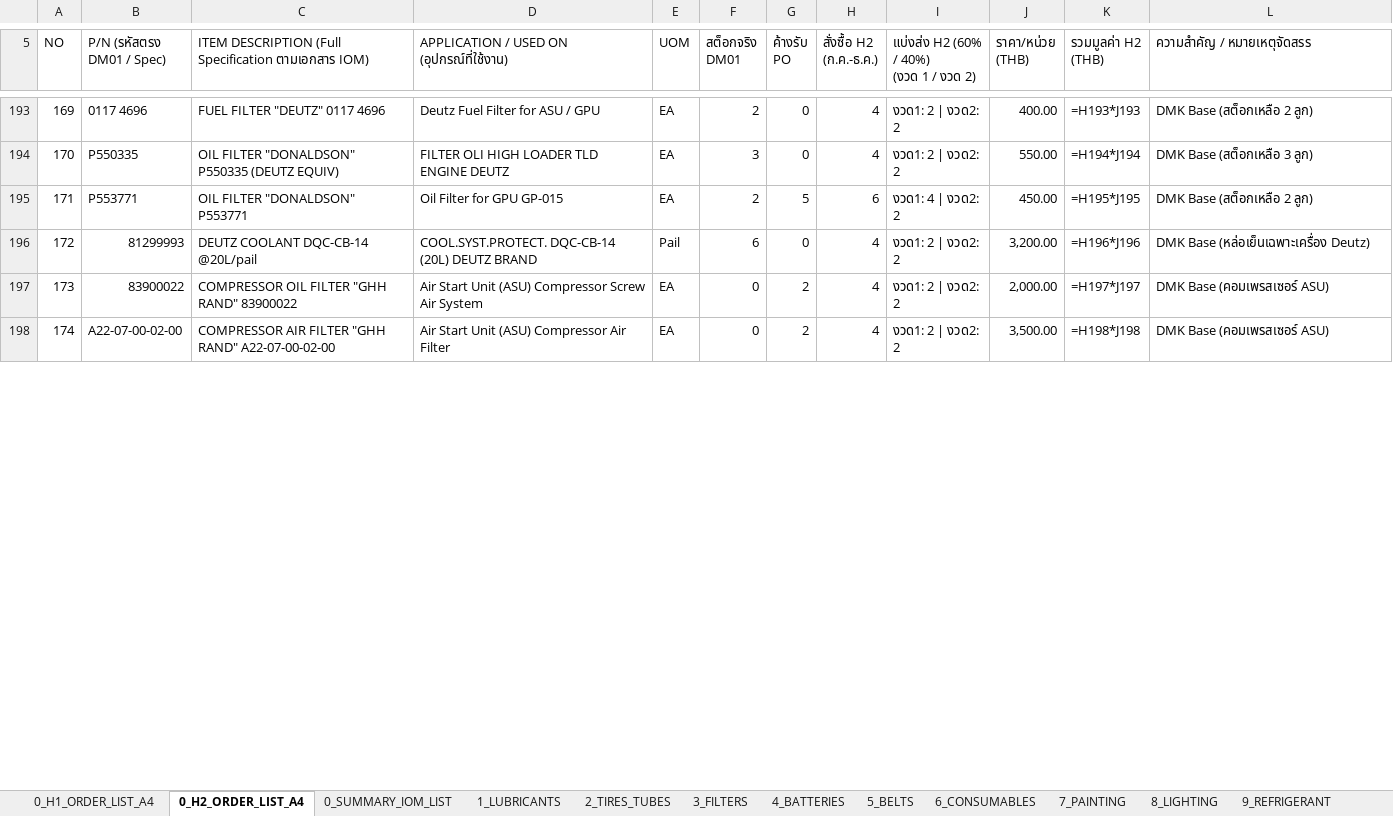
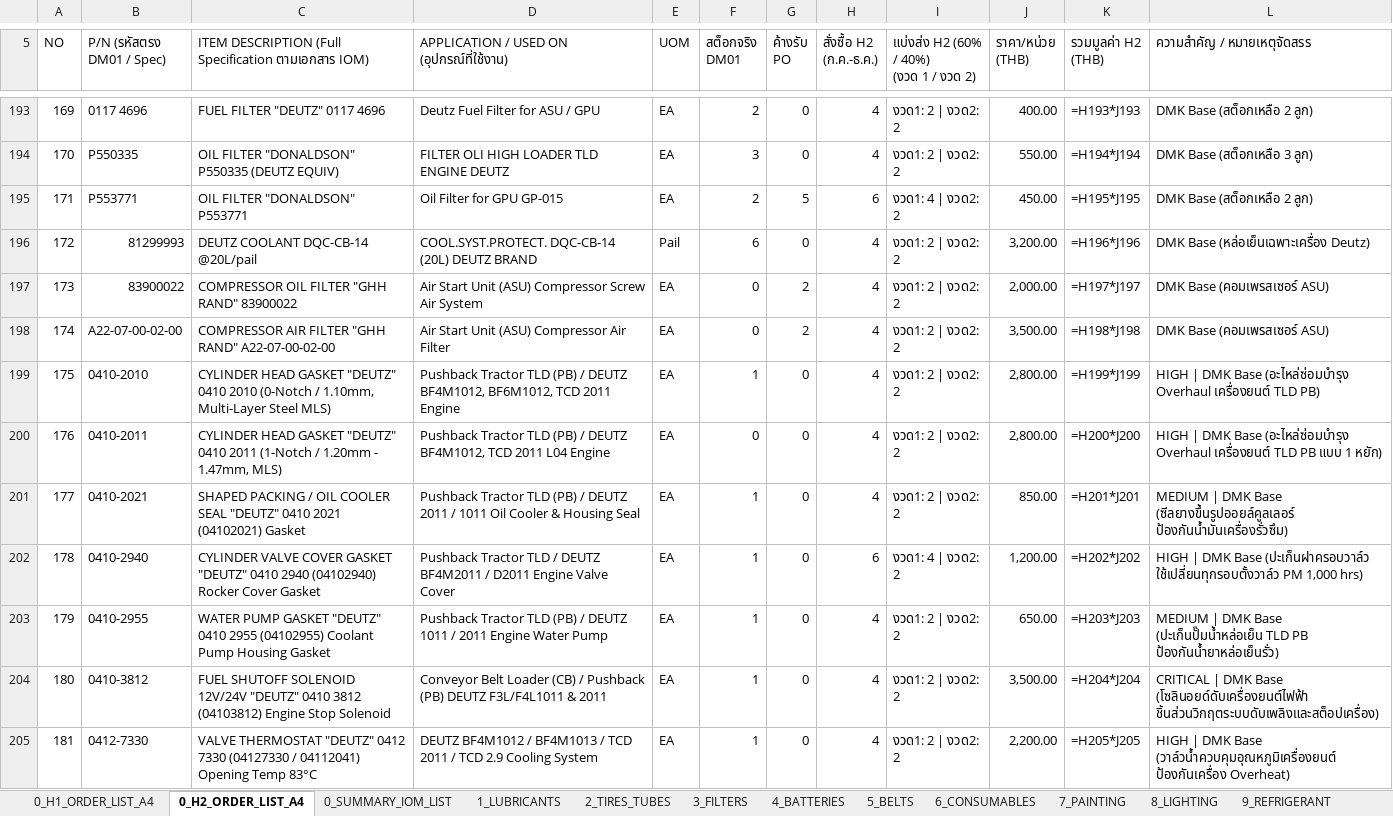
Before and after one commit to JackSleep10/RequestStockFor1Year, an Excel workbook: Order_Spec_List_2027_GSE.xlsx, sheet 0_H2_ORDER_LIST_A4, drawn as a sheet; only a part is shown, gaps mark what is left out; values as stored, in another font and other column widths than the file's, no cell formats; formulas without a stored value are shown as written; the diff covers the shown part only; the diff names each change by its address in the sheet, - before the commit and + after, or states it on an @@ line.

Commit message:
feat: add 15 DEUTZ engine overhaul and cooling spare parts with full specifications to procurement suite

```diff
--- a/Order_Spec_List_2027_GSE.xlsx (sheet 0_H2_ORDER_LIST_A4)
+++ b/Order_Spec_List_2027_GSE.xlsx (sheet 0_H2_ORDER_LIST_A4)
@@ column A (NO) renumbered between rows 185 and 232 @@
+row 199: 175 | 0410-2010 | CYLINDER HEAD GASKET "DEUTZ" 0410 2010 (0-Notch / 1.10mm, Multi-Layer Steel MLS) | Pushback Tractor TLD (PB) / DEUTZ BF4M1012, BF6M1012, TCD 2011 Engine | EA | 1 | 0 | 4 | งวด1: 2 | งวด2: 2 | 2,800.00 | =H199*J199 | HIGH | DMK Base (อะไหล่ซ่อมบำรุง Overhaul เครื่องยนต์ TLD PB)
+row 200: 176 | 0410-2011 | CYLINDER HEAD GASKET "DEUTZ" 0410 2011 (1-Notch / 1.20mm - 1.47mm, MLS) | Pushback Tractor TLD (PB) / DEUTZ BF4M1012, TCD 2011 L04 Engine | EA | 0 | 0 | 4 | งวด1: 2 | งวด2: 2 | 2,800.00 | =H200*J200 | HIGH | DMK Base (อะไหล่ซ่อมบำรุง Overhaul เครื่องยนต์ TLD PB แบบ 1 หยัก)
+row 201: 177 | 0410-2021 | SHAPED PACKING / OIL COOLER SEAL "DEUTZ" 0410 2021 (04102021) Gasket | Pushback Tractor TLD (PB) / DEUTZ 2011 / 1011 Oil Cooler & Housing Seal | EA | 1 | 0 | 4 | งวด1: 2 | งวด2: 2 | 850.00 | =H201*J201 | MEDIUM | DMK Base (ซีลยางขึ้นรูปออยล์คูลเลอร์ ป้องกันน้ำมันเครื่องรั่วซึม)
+row 202: 178 | 0410-2940 | CYLINDER VALVE COVER GASKET "DEUTZ" 0410 2940 (04102940) Rocker Cover Gasket | Pushback Tractor TLD / DEUTZ BF4M2011 / D2011 Engine Valve Cover | EA | 1 | 0 | 6 | งวด1: 4 | งวด2: 2 | 1,200.00 | =H202*J202 | HIGH | DMK Base (ปะเก็นฝาครอบวาล์ว ใช้เปลี่ยนทุกรอบตั้งวาล์ว PM 1,000 hrs)
+row 203: 179 | 0410-2955 | WATER PUMP GASKET "DEUTZ" 0410 2955 (04102955) Coolant Pump Housing Gasket | Pushback Tractor TLD (PB) / DEUTZ 1011 / 2011 Engine Water Pump | EA | 1 | 0 | 4 | งวด1: 2 | งวด2: 2 | 650.00 | =H203*J203 | MEDIUM | DMK Base (ปะเก็นปั๊มน้ำหล่อเย็น TLD PB ป้องกันน้ำยาหล่อเย็นรั่ว)
+row 204: 180 | 0410-3812 | FUEL SHUTOFF SOLENOID 12V/24V "DEUTZ" 0410 3812 (04103812) Engine Stop Solenoid | Conveyor Belt Loader (CB) / Pushback (PB) DEUTZ F3L/F4L1011 & 2011 | EA | 1 | 0 | 4 | งวด1: 2 | งวด2: 2 | 3,500.00 | =H204*J204 | CRITICAL | DMK Base (โซลินอยด์ดับเครื่องยนต์ไฟฟ้า ชิ้นส่วนวิกฤตระบบดับเพลิงและสต็อปเครื่อง)
+row 205: 181 | 0412-7330 | VALVE THERMOSTAT "DEUTZ" 0412 7330 (04127330 / 04112041) Opening Temp 83°C | DEUTZ BF4M1012 / BF4M1013 / TCD 2011 / TCD 2.9 Cooling System | EA | 1 | 0 | 4 | งวด1: 2 | งวด2: 2 | 2,200.00 | =H205*J205 | HIGH | DMK Base (วาล์วน้ำควบคุมอุณหภูมิเครื่องยนต์ ป้องกันเครื่อง Overheat)
```
Also changed, not shown: 8 added rows and 24 edited cells elsewhere in this sheet, sheet 10_DEUTZ_SPECIAL, sheet 0_H1_ORDER_LIST_A4, sheet 2_TIRES_TUBES, sheet 6_CONSUMABLES, sheet 3_FILTERS, sheet 5_BELTS, 8 more sheets, cell formats, Master_Procurement_Plan_2027_GSE.xlsx, Order_Spec_List_2027_H1_FirstHalf_A4.xlsx, 2 other files.
